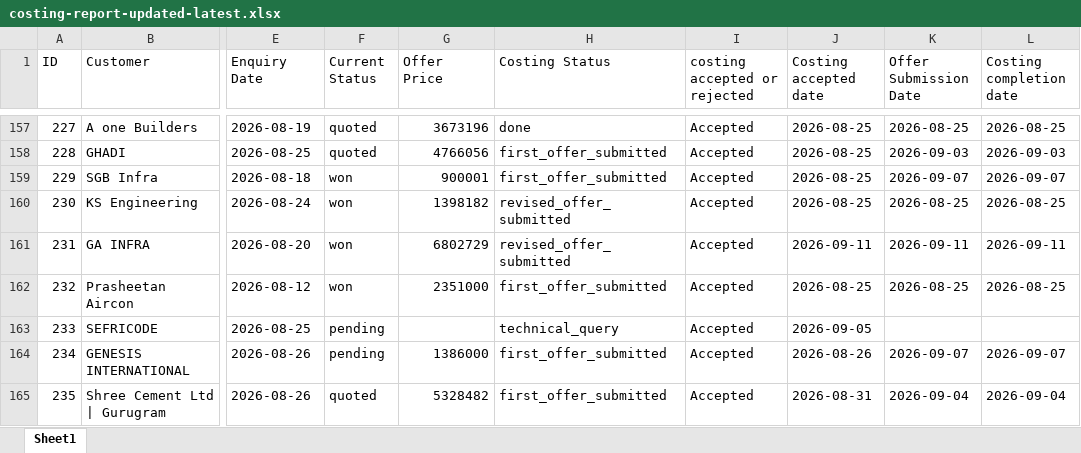
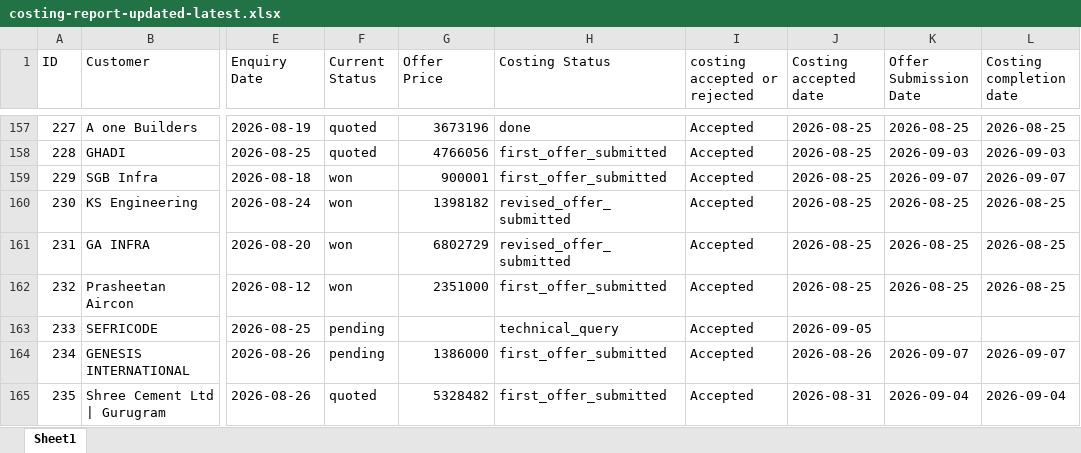
Before and after one commit to ajaypalit004/Costing_panel_dashboard, an Excel workbook: costing-report-updated-latest.xlsx, sheet Sheet1, drawn as a sheet; only a part is shown, gaps mark what is left out; values as stored, in another font and other column widths than the file's, no borders; the diff names each change by its address in the sheet, - before the commit and + after, or states it on an @@ line.

Commit message:
Update Lead 231 GA INFRA date to August and regenerate Costing September report

```diff
--- a/costing-report-updated-latest.xlsx (sheet Sheet1)
+++ b/costing-report-updated-latest.xlsx (sheet Sheet1)
-J161 (Costing accepted date): 2026-09-11
+J161 (Costing accepted date): 2026-08-25
-K161 (Offer Submission Date): 2026-09-11
+K161 (Offer Submission Date): 2026-08-25
-L161 (Costing completion date): 2026-09-11
+L161 (Costing completion date): 2026-08-25
```
Also changed, not shown: costing-report-2026-10-01-updated.xlsx, 11 other files.
